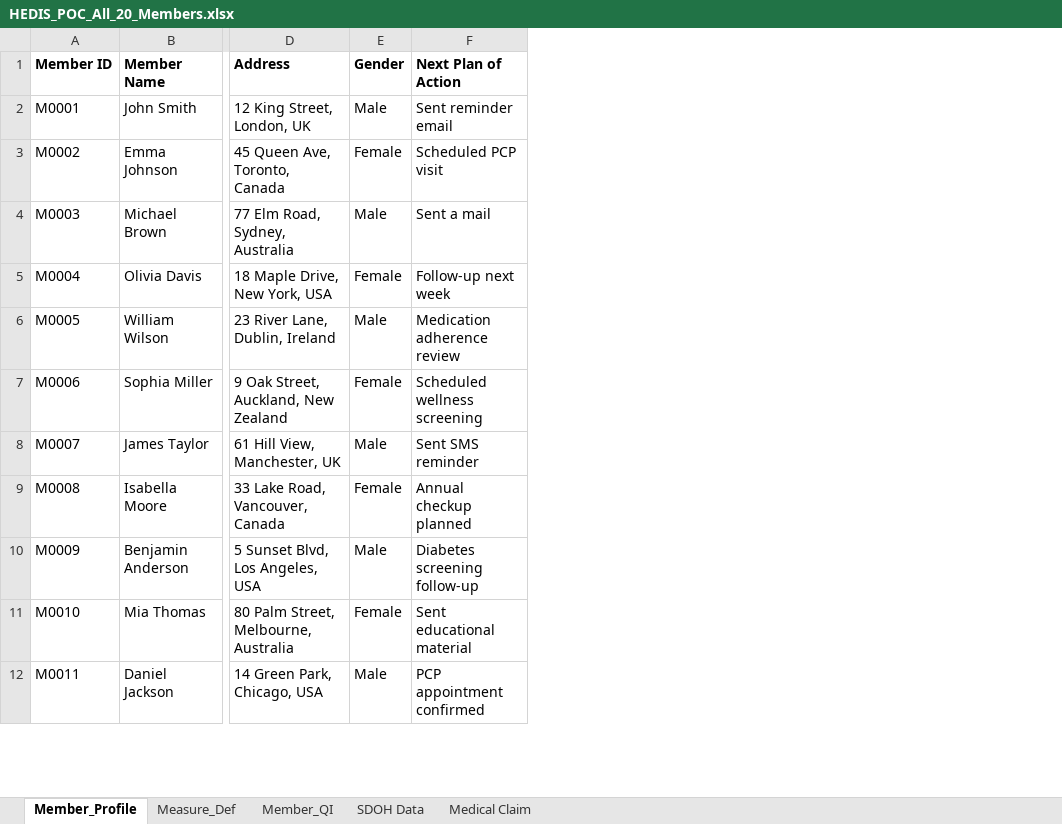
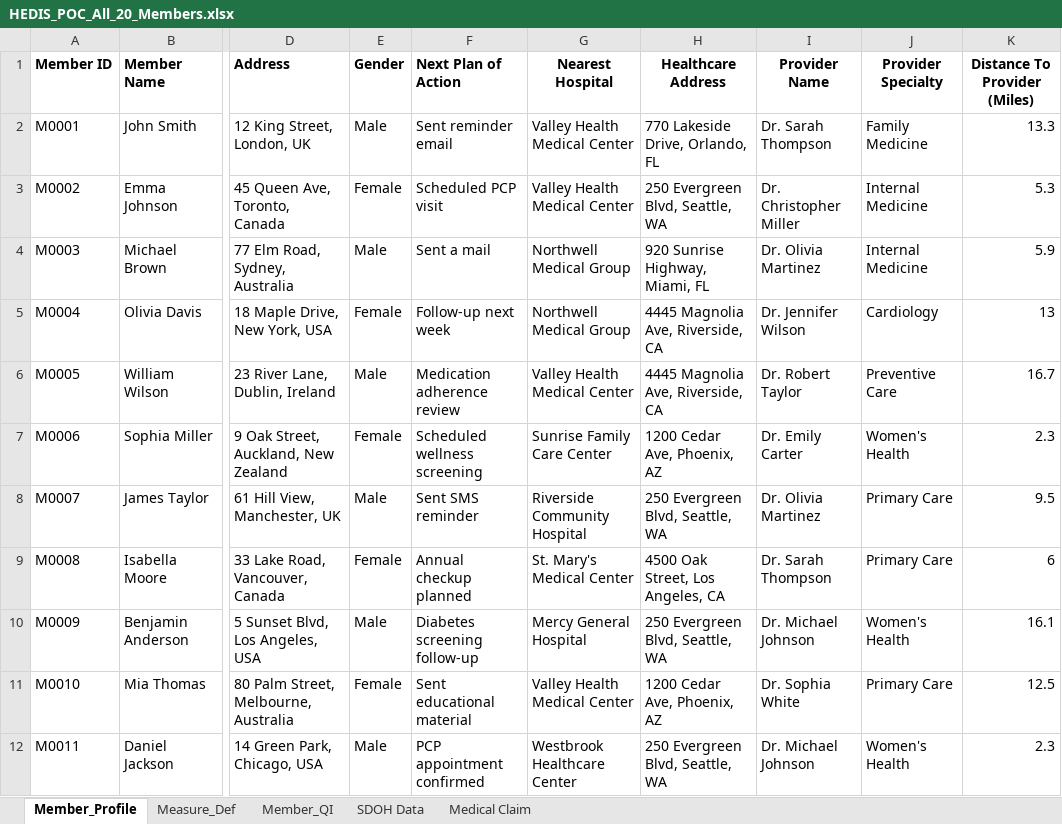
Before and after one commit to theprogrammerashi/Hedis-ai, an Excel workbook: HEDIS_POC_All_20_Members.xlsx, sheet Member_Profile, drawn as a sheet; only a part is shown, gaps mark what is left out; values as stored, in another font and other column widths than the file's, no borders; the diff names each change by its address in the sheet, - before the commit and + after, or states it on an @@ line.

```diff
--- a/HEDIS_POC_All_20_Members.xlsx (sheet Member_Profile)
+++ b/HEDIS_POC_All_20_Members.xlsx (sheet Member_Profile)
+column G (Nearest Hospital), rows 2-12: Valley Health Medical Center | Valley Health Medical Center | Northwell Medical Group | Northwell Medical Group | Valley Health Medical Center | Sunrise Family Care Center | Riverside Community Hospital | St. Mary's Medical Center | Mercy General Hospital | Valley Health Medical Center | Westbrook Healthcare Center
+column H (Healthcare Address), rows 2-12: 770 Lakeside Drive, Orlando, FL | 250 Evergreen Blvd, Seattle, WA | 920 Sunrise Highway, Miami, FL | 4445 Magnolia Ave, Riverside, CA | 4445 Magnolia Ave, Riverside, CA | 1200 Cedar Ave, Phoenix, AZ | 250 Evergreen Blvd, Seattle, WA | 4500 Oak Street, Los Angeles, CA | 250 Evergreen Blvd, Seattle, WA | 1200 Cedar Ave, Phoenix, AZ | 250 Evergreen Blvd, Seattle, WA
+column I (Provider Name), rows 2-12: Dr. Sarah Thompson | Dr. Christopher Miller | Dr. Olivia Martinez | Dr. Jennifer Wilson | Dr. Robert Taylor | Dr. Emily Carter | Dr. Olivia Martinez | Dr. Sarah Thompson | Dr. Michael Johnson | Dr. Sophia White | Dr. Michael Johnson
+column J (Provider Specialty), rows 2-12: Family Medicine | Internal Medicine | Internal Medicine | Cardiology | Preventive Care | Women's Health | Primary Care | Primary Care | Women's Health | Primary Care | Women's Health
+column K (Distance To Provider (Miles)), rows 2-12: 13.3 | 5.3 | 5.9 | 13 | 16.7 | 2.3 | 9.5 | 6 | 16.1 | 12.5 | 2.3
```
Also changed, not shown: 12 other files.
